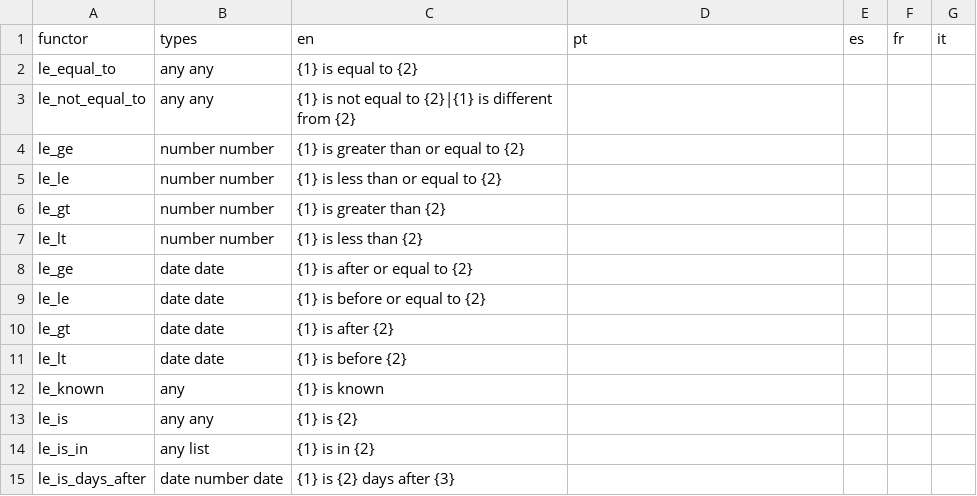
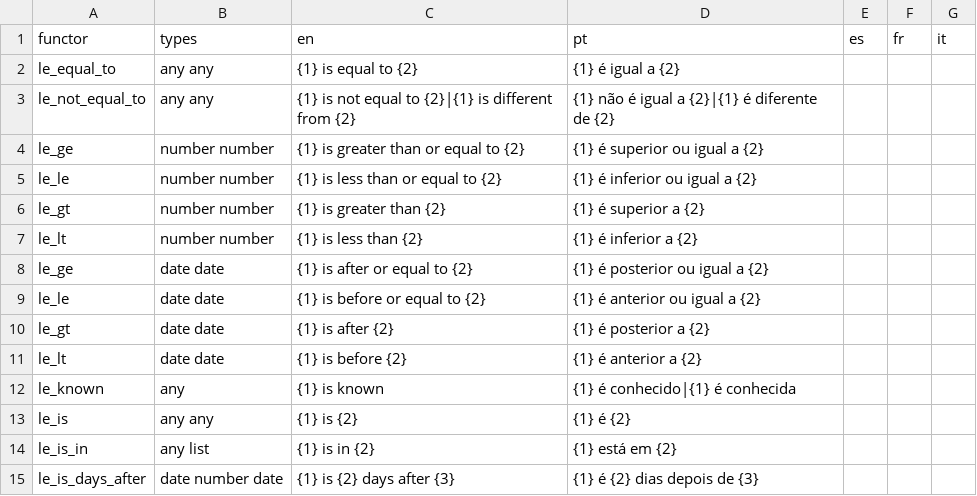
Before and after one commit to LogicalContracts/LogicalEnglish2, a CSV file: i18n/system_templates.csv, drawn as a sheet.

```diff
--- a/i18n/system_templates.csv
+++ b/i18n/system_templates.csv
@@ -1,15 +1,15 @@
 functor,types,en,pt,es,fr,it
-le_equal_to,any any,{1} is equal to {2},,,,
-le_not_equal_to,any any,{1} is not equal to {2}|{1} is different from {2},,,,
-le_ge,number number,{1} is greater than or equal to {2},,,,
-le_le,number number,{1} is less than or equal to {2},,,,
-le_gt,number number,{1} is greater than {2},,,,
-le_lt,number number,{1} is less than {2},,,,
-le_ge,date date,{1} is after or equal to {2},,,,
-le_le,date date,{1} is before or equal to {2},,,,
-le_gt,date date,{1} is after {2},,,,
-le_lt,date date,{1} is before {2},,,,
-le_known,any,{1} is known,,,,
-le_is,any any,{1} is {2},,,,
-le_is_in,any list,{1} is in {2},,,,
-le_is_days_after,date number date,{1} is {2} days after {3},,,,
+le_equal_to,any any,{1} is equal to {2},{1} é igual a {2},,,
+le_not_equal_to,any any,{1} is not equal to {2}|{1} is different from {2},{1} não é igual a {2}|{1} é diferente de {2},,,
+le_ge,number number,{1} is greater than or equal to {2},{1} é superior ou igual a {2},,,
+le_le,number number,{1} is less than or equal to {2},{1} é inferior ou igual a {2},,,
+le_gt,number number,{1} is greater than {2},{1} é superior a {2},,,
+le_lt,number number,{1} is less than {2},{1} é inferior a {2},,,
+le_ge,date date,{1} is after or equal to {2},{1} é posterior ou igual a {2},,,
+le_le,date date,{1} is before or equal to {2},{1} é anterior ou igual a {2},,,
+le_gt,date date,{1} is after {2},{1} é posterior a {2},,,
+le_lt,date date,{1} is before {2},{1} é anterior a {2},,,
+le_known,any,{1} is known,{1} é conhecido|{1} é conhecida,,,
+le_is,any any,{1} is {2},{1} é {2},,,
+le_is_in,any list,{1} is in {2},{1} está em {2},,,
+le_is_days_after,date number date,{1} is {2} days after {3},{1} é {2} dias depois de {3},,,
```
Also changed, not shown: i18n/keywords.csv, i18n/messages.csv, 12 other files.
